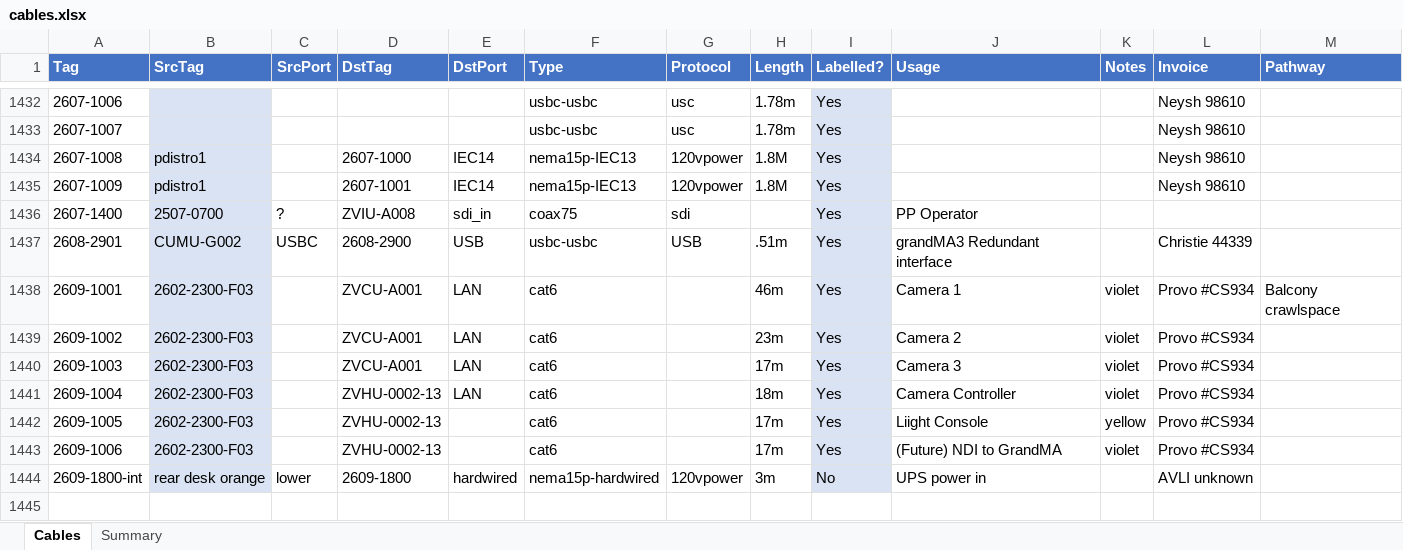
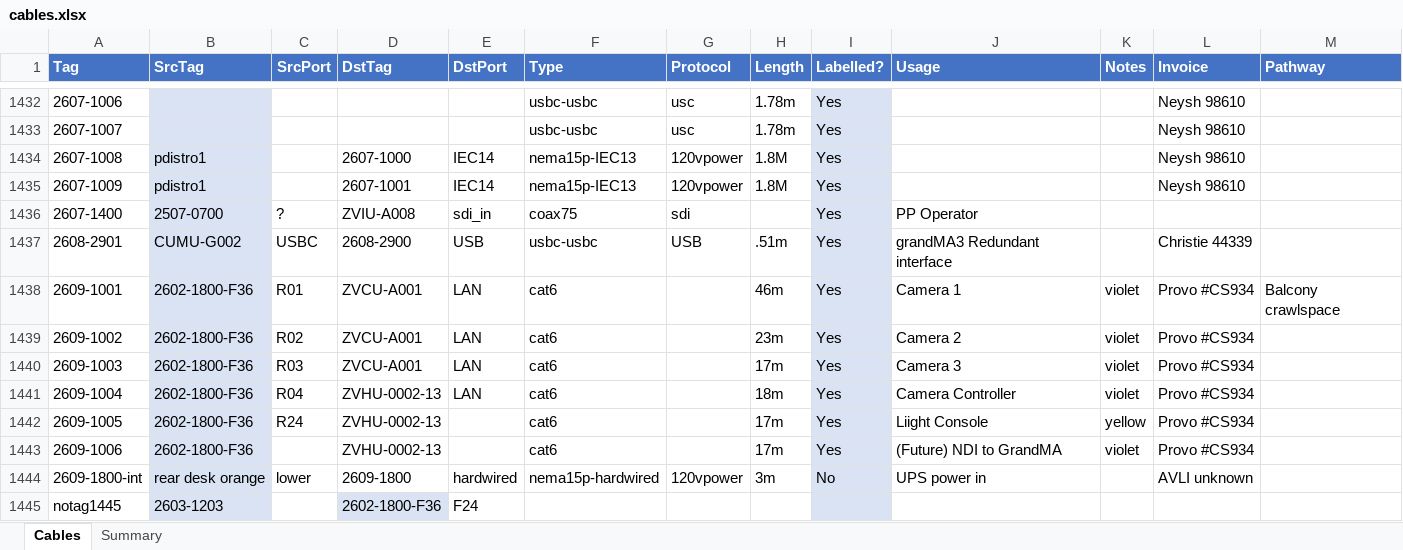
Before and after one commit to avmaint/uacdata, an Excel workbook: cables.xlsx, sheet Cables, drawn as a sheet; only a part is shown, gaps mark what is left out; values as stored, in another font and other column widths than the file's, no borders; table styles not drawn; the diff names each change by its address in the sheet, - before the commit and + after, or states it on an @@ line.

```diff
--- a/cables.xlsx (sheet Cables)
+++ b/cables.xlsx (sheet Cables)
-B1438:B1443 (SrcTag): 2602-2300-F03
+B1438:B1443 (SrcTag): 2602-1800-F36
-C1438 (SrcPort): (empty)
+C1438 (SrcPort): R01
-C1439 (SrcPort): (empty)
+C1439 (SrcPort): R02
-C1440 (SrcPort): (empty)
+C1440 (SrcPort): R03
-C1441 (SrcPort): (empty)
+C1441 (SrcPort): R04
-C1442 (SrcPort): (empty)
+C1442 (SrcPort): R24
+row 1445: notag1445 | 2603-1203 |  | 2602-1800-F36 | F24
```
Also changed, not shown: glossary.xlsx, 1 other file.
